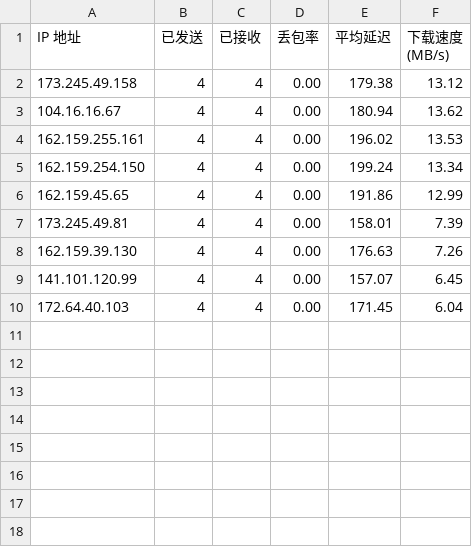
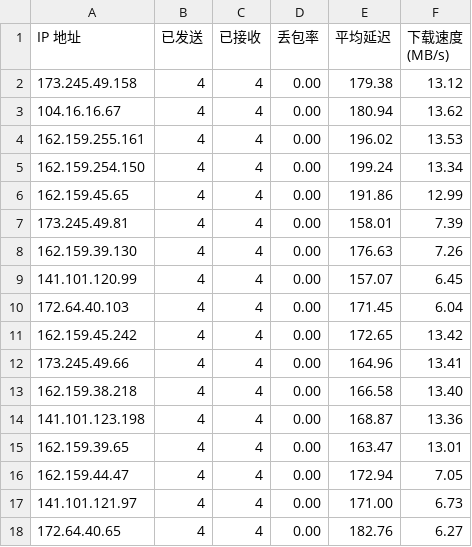
Before and after one commit to D20220410/rep, a CSV file: CloudflareSpeedTest.csv, drawn as a sheet.

Commit message:
Update CloudflareSpeedTest.csv

```diff
--- a/CloudflareSpeedTest.csv
+++ b/CloudflareSpeedTest.csv
@@ -10 +10,9 @@ IP 地址,已发送,已接收,丢包率,平均延迟,下载速度 (MB/s)
 172.64.40.103,4,4,0.00,171.45,6.04
+162.159.45.242,4,4,0.00,172.65,13.42
+173.245.49.66,4,4,0.00,164.96,13.41
+162.159.38.218,4,4,0.00,166.58,13.40
+141.101.123.198,4,4,0.00,168.87,13.36
+162.159.39.65,4,4,0.00,163.47,13.01
+162.159.44.47,4,4,0.00,172.94,7.05
+141.101.121.97,4,4,0.00,171.00,6.73
+172.64.40.65,4,4,0.00,182.76,6.27
```
